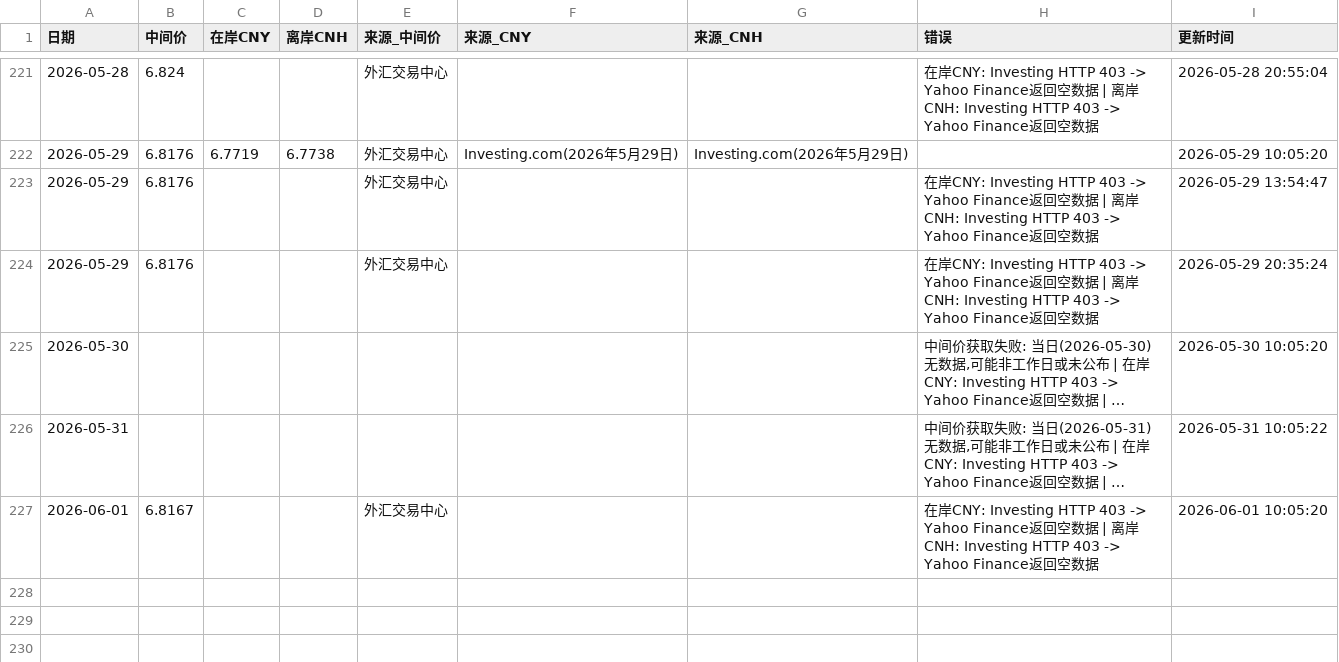
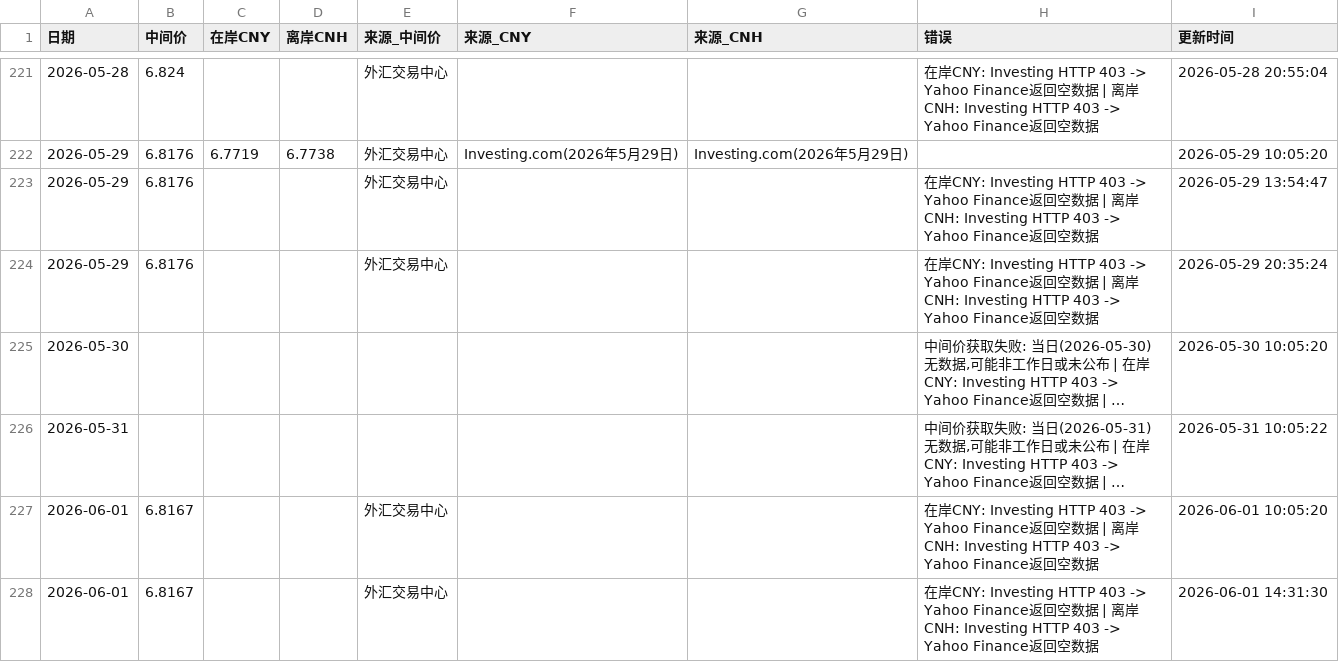
Before and after one commit to muxia3728/ExchangeRate, a CSV file: data/history.csv, drawn as a sheet; only a part is shown, gaps mark what is left out; long unchanged cells end in ….

```diff
--- a/data/history.csv
+++ b/data/history.csv
@@ -227 +227,2 @@
 2026-06-01,6.8167,,,外汇交易中心,,,"在岸CNY: Investing HTTP 403 -> Yahoo Finance返回空数据 | 离岸CNH: Investing HTTP 403 -> Yahoo Finance返回空数据",2026-06-01 10:05:20
+2026-06-01,6.8167,,,外汇交易中心,,,"在岸CNY: Investing HTTP 403 -> Yahoo Finance返回空数据 | 离岸CNH: Investing HTTP 403 -> Yahoo Finance返回空数据",2026-06-01 14:31:30
```
Also changed, not shown: 1 other file.
